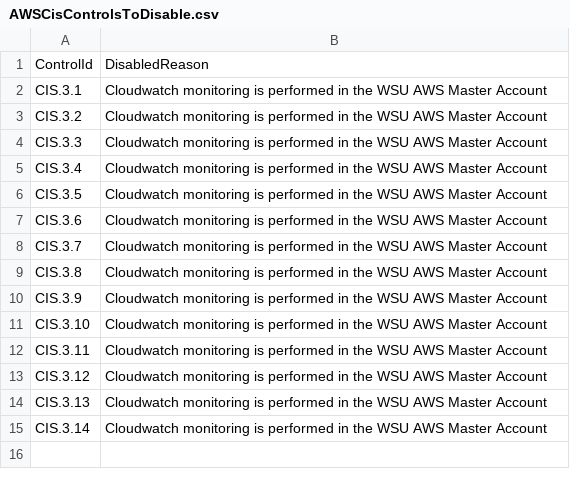
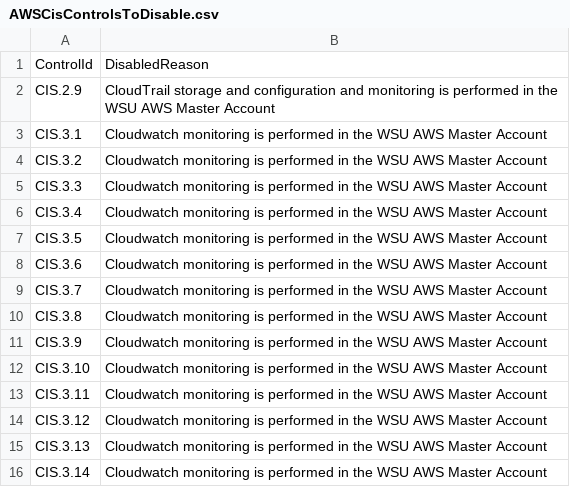
Before and after one commit to wsu-its-eis-cloud/aws-account-baseline, a CSV file: powershell/AWSCisControlsToDisable.csv, drawn as a sheet.

Commit message:
updated the baseline to disable CIS2.9 as it is monitored by the master account

```diff
--- a/powershell/AWSCisControlsToDisable.csv
+++ b/powershell/AWSCisControlsToDisable.csv
@@ -1,2 +1,3 @@
 "ControlId","DisabledReason"
+"CIS.2.9","CloudTrail storage and configuration and monitoring is performed in the WSU AWS Master Account"
 "CIS.3.1","Cloudwatch monitoring is performed in the WSU AWS Master Account"
```
